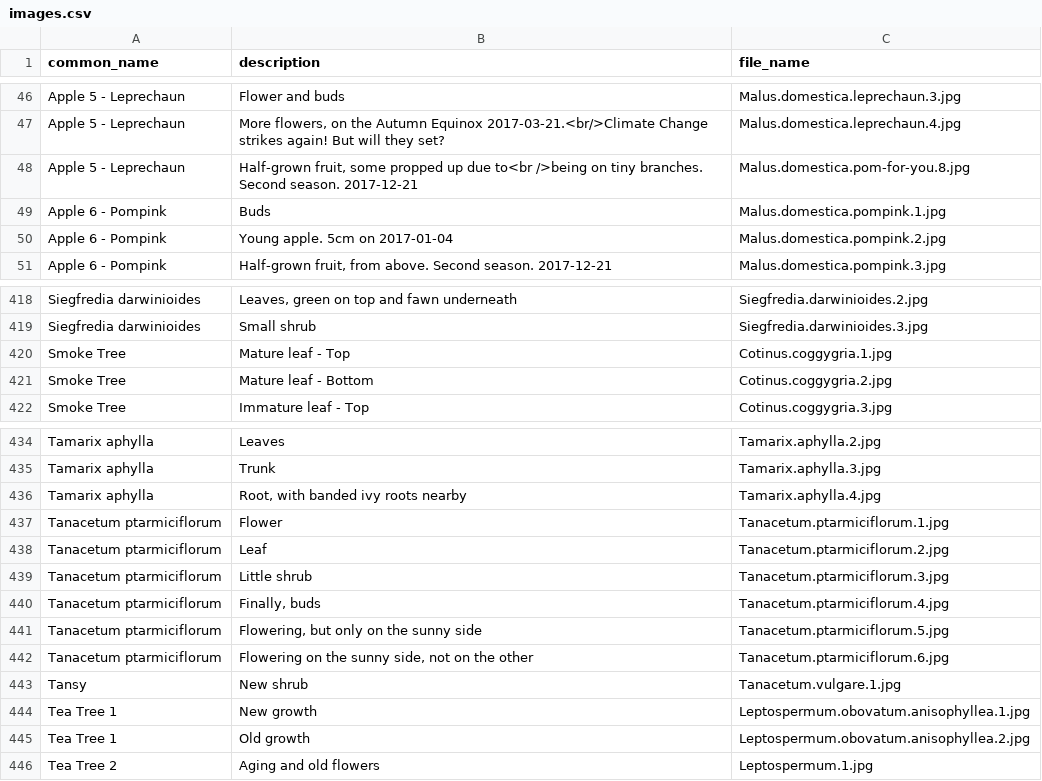
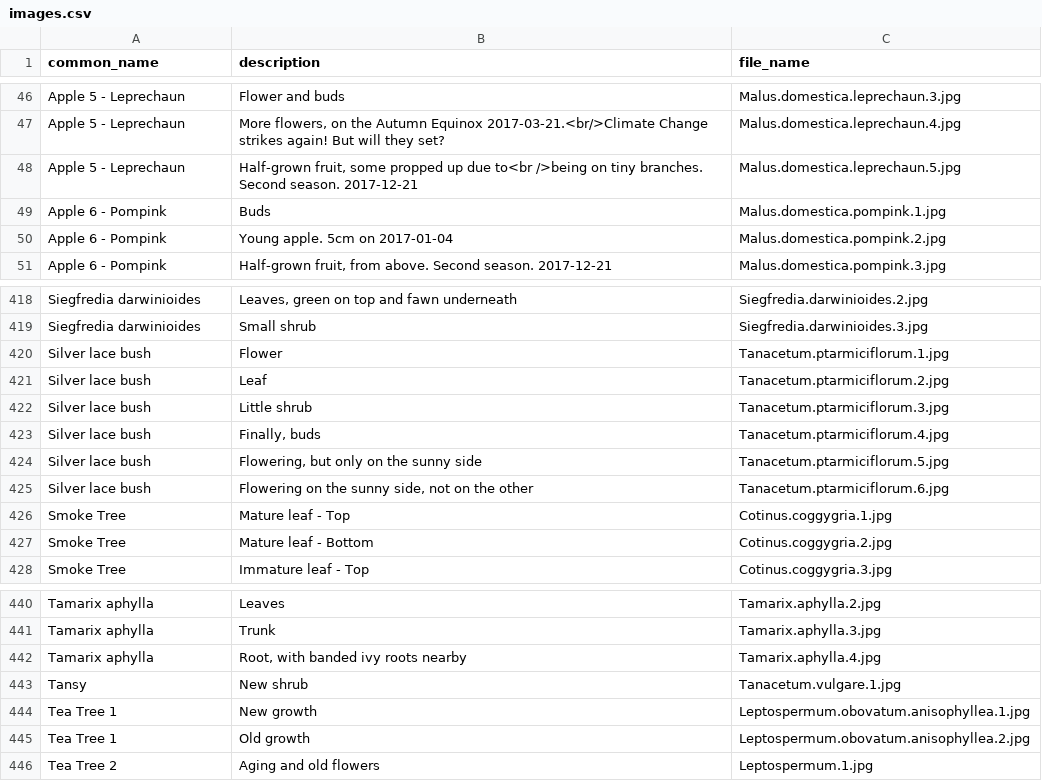
Before and after one commit to ronsavage/WWW-Garden-Design, a CSV file: data/images.csv, drawn as a sheet; only a part is shown, gaps mark what is left out.

Commit message:
Fix names of newest flowers

```diff
--- a/data/images.csv
+++ b/data/images.csv
@@ -47,3 +47,3 @@
 "Apple 5 - Leprechaun","More flowers, on the Autumn Equinox 2017-03-21.<br/>Climate Change strikes again! But will they set?","Malus.domestica.leprechaun.4.jpg"
-"Apple 5 - Leprechaun","Half-grown fruit, some propped up due to<br />being on tiny branches. Second season. 2017-12-21","Malus.domestica.pom-for-you.8.jpg"
+"Apple 5 - Leprechaun","Half-grown fruit, some propped up due to<br />being on tiny branches. Second season. 2017-12-21","Malus.domestica.leprechaun.5.jpg"
 "Apple 6 - Pompink","Buds","Malus.domestica.pompink.1.jpg"
@@ -419,2 +419,8 @@
 "Siegfredia darwinioides","Small shrub","Siegfredia.darwinioides.3.jpg"
+"Silver lace bush","Flower","Tanacetum.ptarmiciflorum.1.jpg"
+"Silver lace bush","Leaf","Tanacetum.ptarmiciflorum.2.jpg"
+"Silver lace bush","Little shrub","Tanacetum.ptarmiciflorum.3.jpg"
+"Silver lace bush","Finally, buds","Tanacetum.ptarmiciflorum.4.jpg"
+"Silver lace bush","Flowering, but only on the sunny side","Tanacetum.ptarmiciflorum.5.jpg"
+"Silver lace bush","Flowering on the sunny side, not on the other","Tanacetum.ptarmiciflorum.6.jpg"
 "Smoke Tree","Mature leaf - Top","Cotinus.coggygria.1.jpg"
@@ -436,8 +442,2 @@
 "Tamarix aphylla","Root, with banded ivy roots nearby","Tamarix.aphylla.4.jpg"
-"Tanacetum ptarmiciflorum","Flower","Tanacetum.ptarmiciflorum.1.jpg"
-"Tanacetum ptarmiciflorum","Leaf","Tanacetum.ptarmiciflorum.2.jpg"
-"Tanacetum ptarmiciflorum","Little shrub","Tanacetum.ptarmiciflorum.3.jpg"
-"Tanacetum ptarmiciflorum","Finally, buds","Tanacetum.ptarmiciflorum.4.jpg"
-"Tanacetum ptarmiciflorum","Flowering, but only on the sunny side","Tanacetum.ptarmiciflorum.5.jpg"
-"Tanacetum ptarmiciflorum","Flowering on the sunny side, not on the other","Tanacetum.ptarmiciflorum.6.jpg"
 "Tansy","New shrub","Tanacetum.vulgare.1.jpg"
```
Also changed, not shown: data/attributes.csv, data/flower_locations.csv, 3 other files.
